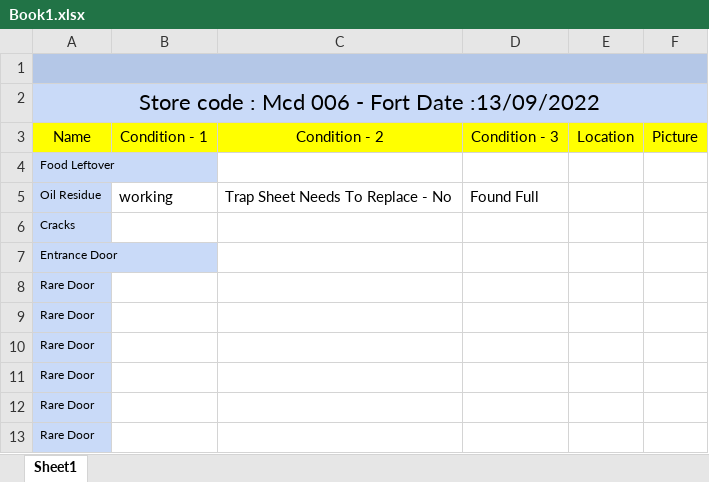
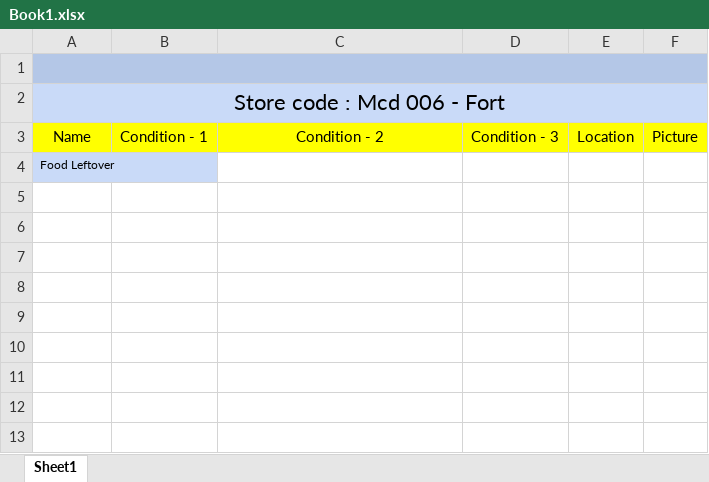
Before and after one commit to mayurkanade44/MCD, an Excel workbook: backend/Book1.xlsx, sheet Sheet1, drawn as a sheet; values as stored, in another font and other column widths than the file's, no borders; charts and pictures not drawn; the diff names each change by its address in the sheet, - before the commit and + after, or states it on an @@ line.

Commit message:
backend audit file generation

```diff
--- a/backend/Book1.xlsx (sheet Sheet1)
+++ b/backend/Book1.xlsx (sheet Sheet1)
-A2: Store code : Mcd 006 - Fort Date :13/09/2022
+A2: Store code : Mcd 006 - Fort
-row 5: Oil Residue | working | Trap Sheet Needs To Replace - No | Found Full
-row 6: Cracks
-row 7: Entrance Door
-row 8: Rare Door
-row 9: Rare Door
-row 10: Rare Door
-row 11: Rare Door
-row 12: Rare Door
-row 13: Rare Door
```
Also changed, not shown: 2 other files.
